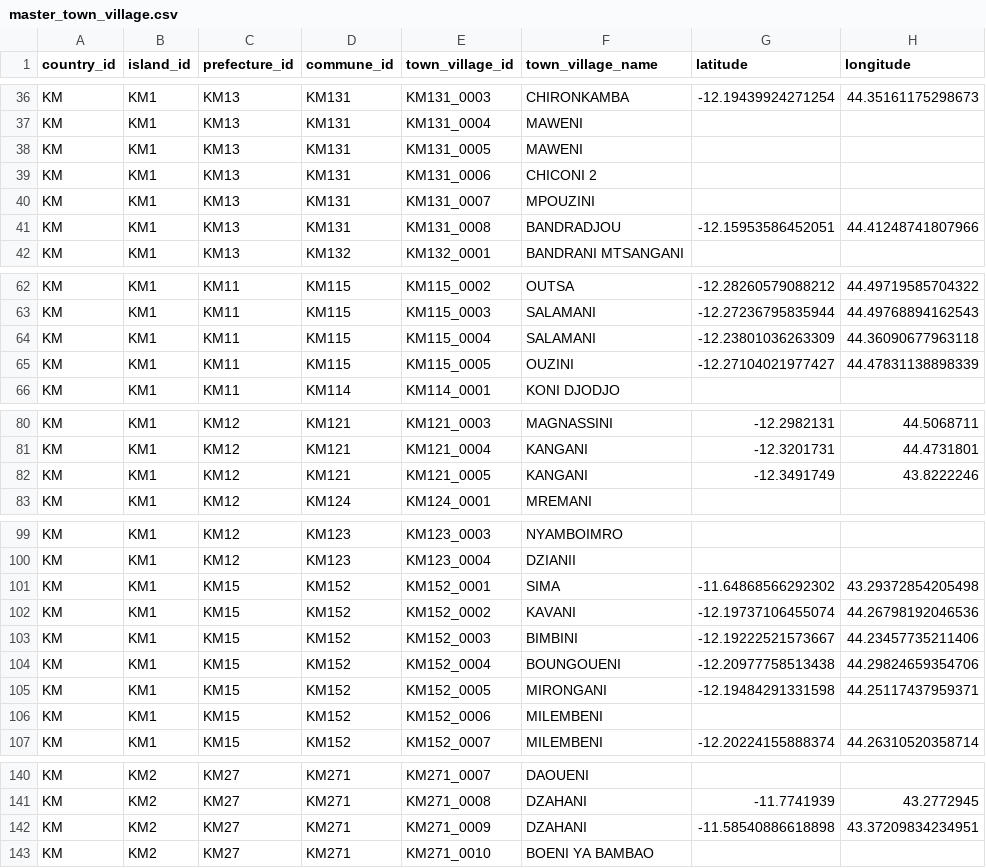
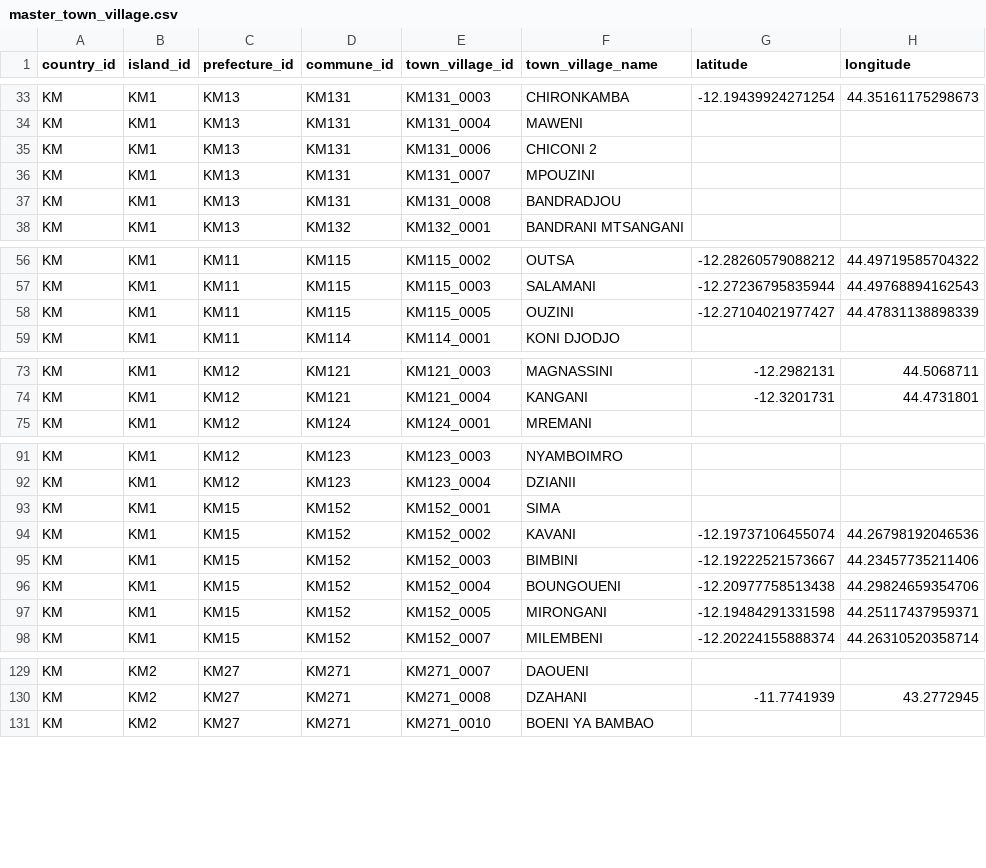
Before and after one commit to hhousni/Comoros-demographics, a CSV file: datasets/master_town_village.csv, drawn as a sheet; only a part is shown, gaps mark what is left out; the diff covers the shown part only.

```diff
--- a/datasets/master_town_village.csv
+++ b/datasets/master_town_village.csv
@@ -37,6 +34,5 @@ KM,KM1,KM13,KM131,KM131_0003,CHIRONKAMBA,-12.19439924271254,44.35161175298673
 KM,KM1,KM13,KM131,KM131_0004,MAWENI,,
-KM,KM1,KM13,KM131,KM131_0005,MAWENI,,
 KM,KM1,KM13,KM131,KM131_0006,CHICONI 2,,
 KM,KM1,KM13,KM131,KM131_0007,MPOUZINI,,
-KM,KM1,KM13,KM131,KM131_0008,BANDRADJOU,-12.15953586452051,44.41248741807966
+KM,KM1,KM13,KM131,KM131_0008,BANDRADJOU,,
 KM,KM1,KM13,KM132,KM132_0001,BANDRANI MTSANGANI,,
@@ -63,3 +57,2 @@ KM,KM1,KM11,KM115,KM115_0002,OUTSA,-12.28260579088212,44.49719585704322
 KM,KM1,KM11,KM115,KM115_0003,SALAMANI,-12.27236795835944,44.49768894162543
-KM,KM1,KM11,KM115,KM115_0004,SALAMANI,-12.23801036263309,44.36090677963118
 KM,KM1,KM11,KM115,KM115_0005,OUZINI,-12.27104021977427,44.47831138898339
@@ -81,3 +74,2 @@ KM,KM1,KM12,KM121,KM121_0003,MAGNASSINI,-12.2982131,44.5068711
 KM,KM1,KM12,KM121,KM121_0004,KANGANI,-12.3201731,44.4731801
-KM,KM1,KM12,KM121,KM121_0005,KANGANI,-12.3491749,43.8222246
 KM,KM1,KM12,KM124,KM124_0001,MREMANI,,
@@ -100,3 +92,3 @@ KM,KM1,KM12,KM123,KM123_0003,NYAMBOIMRO,,
 KM,KM1,KM12,KM123,KM123_0004,DZIANII,,
-KM,KM1,KM15,KM152,KM152_0001,SIMA,-11.64868566292302,43.29372854205498
+KM,KM1,KM15,KM152,KM152_0001,SIMA,,
 KM,KM1,KM15,KM152,KM152_0002,KAVANI,-12.19737106455074,44.26798192046536
@@ -105,3 +97,2 @@ KM,KM1,KM15,KM152,KM152_0004,BOUNGOUENI,-12.20977758513438,44.29824659354706
 KM,KM1,KM15,KM152,KM152_0005,MIRONGANI,-12.19484291331598,44.25117437959371
-KM,KM1,KM15,KM152,KM152_0006,MILEMBENI,,
 KM,KM1,KM15,KM152,KM152_0007,MILEMBENI,-12.20224155888374,44.26310520358714
@@ -141,3 +130,2 @@ KM,KM2,KM27,KM271,KM271_0007,DAOUENI,,
 KM,KM2,KM27,KM271,KM271_0008,DZAHANI,-11.7741939,43.2772945
-KM,KM2,KM27,KM271,KM271_0009,DZAHANI,-11.58540886618898,43.37209834234951
 KM,KM2,KM27,KM271,KM271_0010,BOENI YA BAMBAO,,
```
Also changed, not shown: 14 removed rows and 14 edited cells elsewhere in this file, 3 other files.
